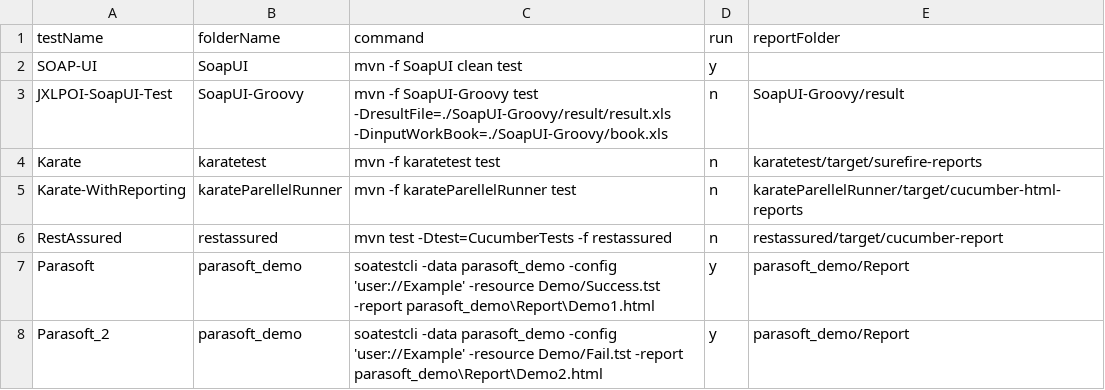
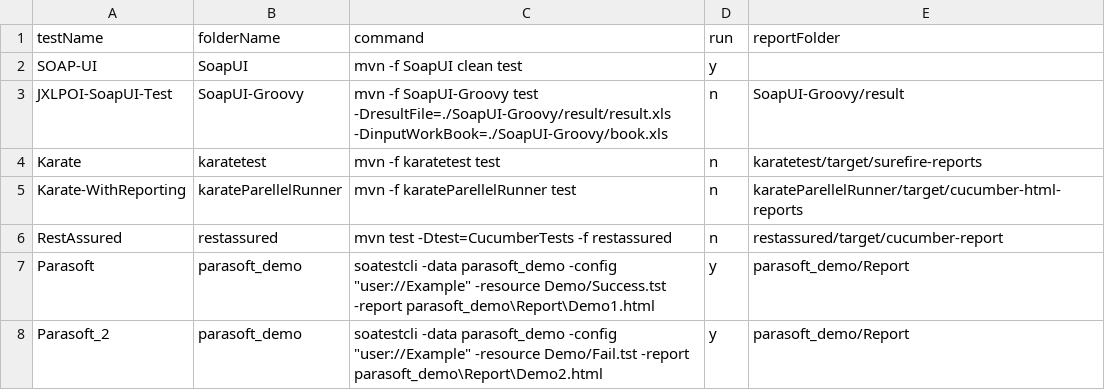
Before and after one commit to abhishekchh/dump_files, a CSV file: list.csv, drawn as a sheet.

Commit message:
changing test runs

```diff
--- a/list.csv
+++ b/list.csv
@@ -6,3 +6,3 @@ Karate-WithReporting,karateParellelRunner,mvn -f karateParellelRunner test,n,kar
 RestAssured,restassured,mvn test -Dtest=CucumberTests -f restassured,n,restassured/target/cucumber-report
-Parasoft,parasoft_demo,soatestcli -data parasoft_demo -config 'user://Example' -resource Demo/Success.tst -report parasoft_demo\Report\Demo1.html,y,parasoft_demo/Report
-Parasoft_2,parasoft_demo,soatestcli -data parasoft_demo -config 'user://Example' -resource Demo/Fail.tst -report parasoft_demo\Report\Demo2.html,y,parasoft_demo/Report
+Parasoft,parasoft_demo,soatestcli -data parasoft_demo -config "user://Example" -resource Demo/Success.tst -report parasoft_demo\Report\Demo1.html,y,parasoft_demo/Report
+Parasoft_2,parasoft_demo,soatestcli -data parasoft_demo -config "user://Example" -resource Demo/Fail.tst -report parasoft_demo\Report\Demo2.html,y,parasoft_demo/Report
```
Also changed, not shown: 5 other files.
